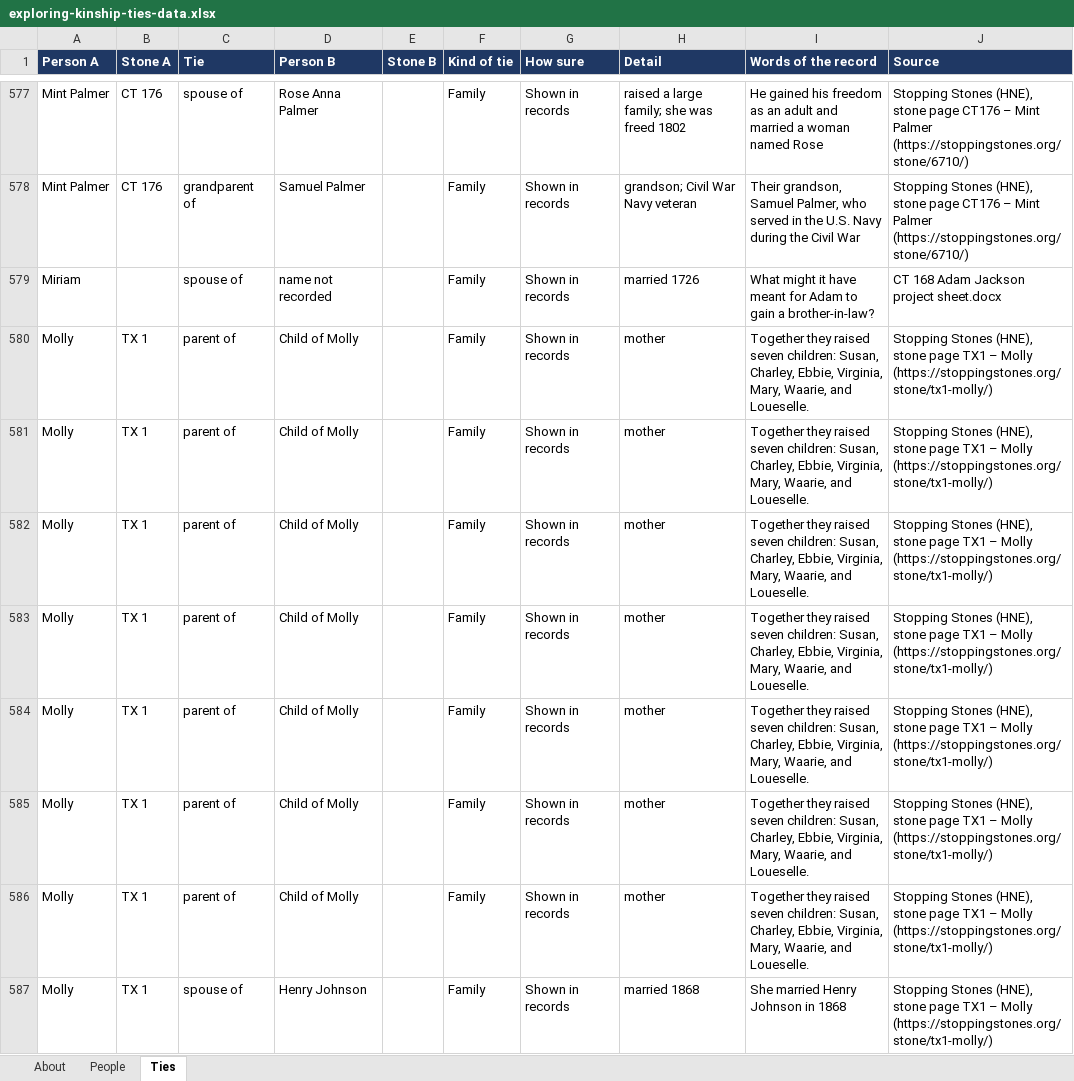
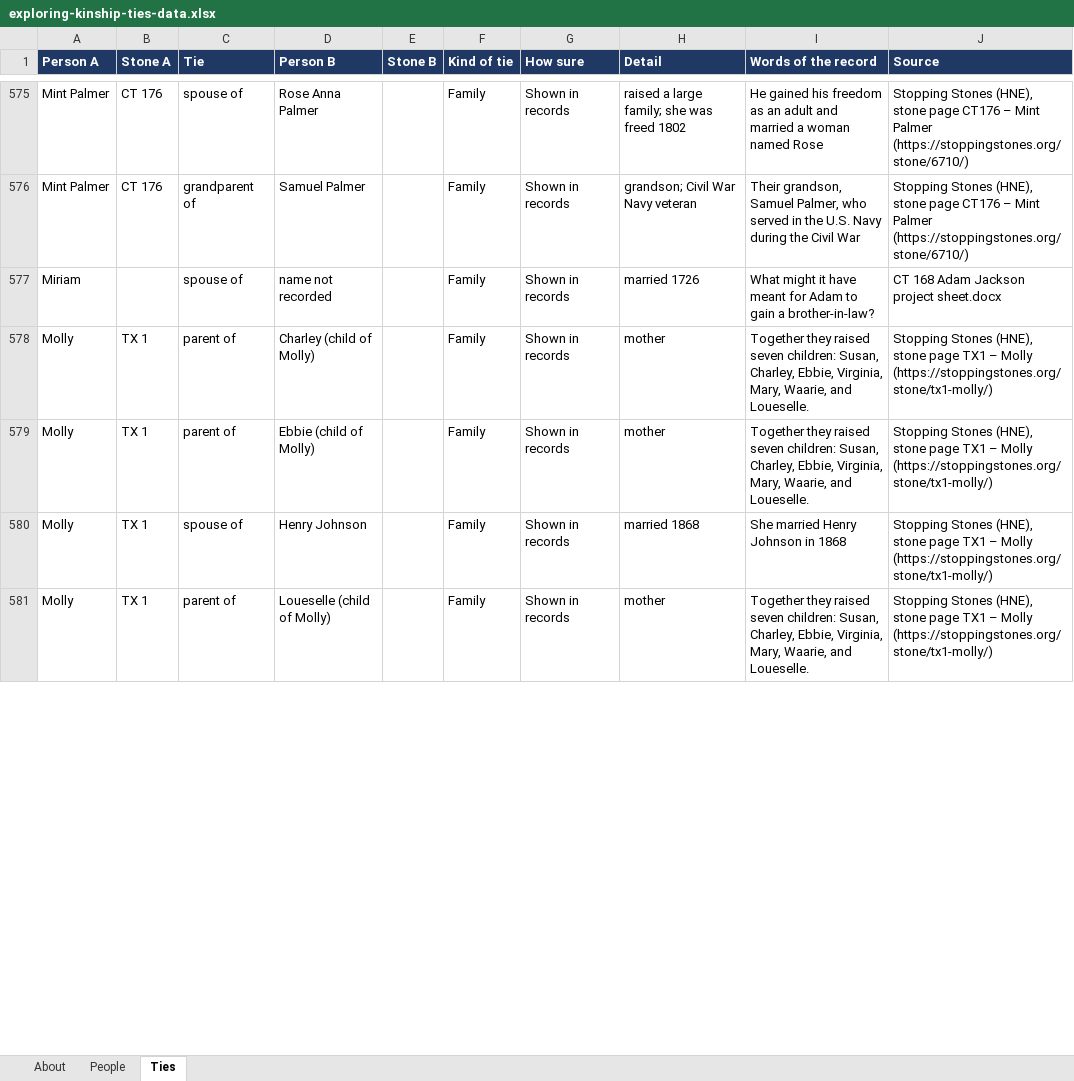
Before and after one commit to sul24mib/IQP-Kingship-T, an Excel workbook: exploring-kinship-ties-data.xlsx, sheet Ties, drawn as a sheet; only a part is shown, gaps mark what is left out; values as stored, in another font and other column widths than the file's, no borders; removed rows and columns are numbered as before the commit, all else as after; the diff covers the shown part only; the diff names each change by its address in the sheet, - before the commit and + after, or states it on an @@ line.

```diff
--- a/exploring-kinship-ties-data.xlsx (sheet Ties)
+++ b/exploring-kinship-ties-data.xlsx (sheet Ties)
-D578 (Person B): Child of Molly
+D578 (Person B): Charley (child of Molly)
-D579 (Person B): Child of Molly
+D579 (Person B): Ebbie (child of Molly)
-row 582: Molly | TX 1 | parent of | Child of Molly |  | Family | Shown in records | mother | Together they raised seven children: Susan, Charley, Ebbie, Virginia, Mary, Waarie, and Loueselle. | Stopping Stones (HNE), stone page TX1 – Molly (https://stoppingstones.org/stone/tx1-molly/)
-row 583: Molly | TX 1 | parent of | Child of Molly |  | Family | Shown in records | mother | Together they raised seven children: Susan, Charley, Ebbie, Virginia, Mary, Waarie, and Loueselle. | Stopping Stones (HNE), stone page TX1 – Molly (https://stoppingstones.org/stone/tx1-molly/)
-row 584: Molly | TX 1 | parent of | Child of Molly |  | Family | Shown in records | mother | Together they raised seven children: Susan, Charley, Ebbie, Virginia, Mary, Waarie, and Loueselle. | Stopping Stones (HNE), stone page TX1 – Molly (https://stoppingstones.org/stone/tx1-molly/)
-row 585: Molly | TX 1 | parent of | Child of Molly |  | Family | Shown in records | mother | Together they raised seven children: Susan, Charley, Ebbie, Virginia, Mary, Waarie, and Loueselle. | Stopping Stones (HNE), stone page TX1 – Molly (https://stoppingstones.org/stone/tx1-molly/)
-row 586: Molly | TX 1 | parent of | Child of Molly |  | Family | Shown in records | mother | Together they raised seven children: Susan, Charley, Ebbie, Virginia, Mary, Waarie, and Loueselle. | Stopping Stones (HNE), stone page TX1 – Molly (https://stoppingstones.org/stone/tx1-molly/)
+row 581: Molly | TX 1 | parent of | Loueselle (child of Molly) |  | Family | Shown in records | mother | Together they raised seven children: Susan, Charley, Ebbie, Virginia, Mary, Waarie, and Loueselle. | Stopping Stones (HNE), stone page TX1 – Molly (https://stoppingstones.org/stone/tx1-molly/)
```
Also changed, not shown: 47 added rows, 43 removed rows and 96 edited cells elsewhere in this sheet, sheet People, sheet About, 1 other file.
